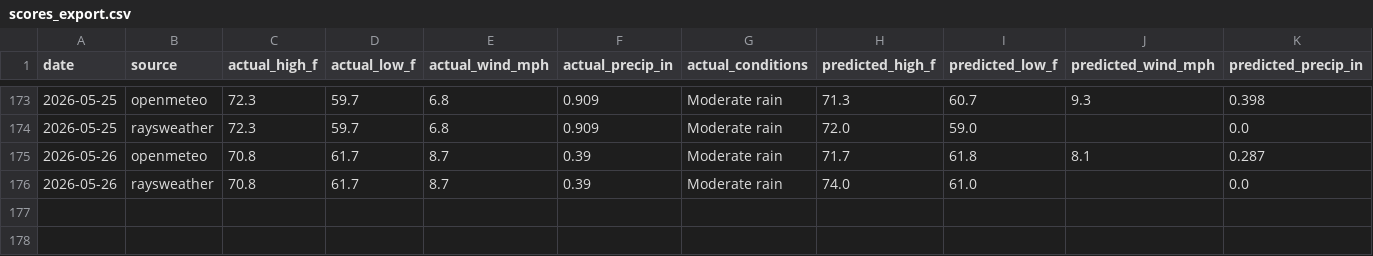
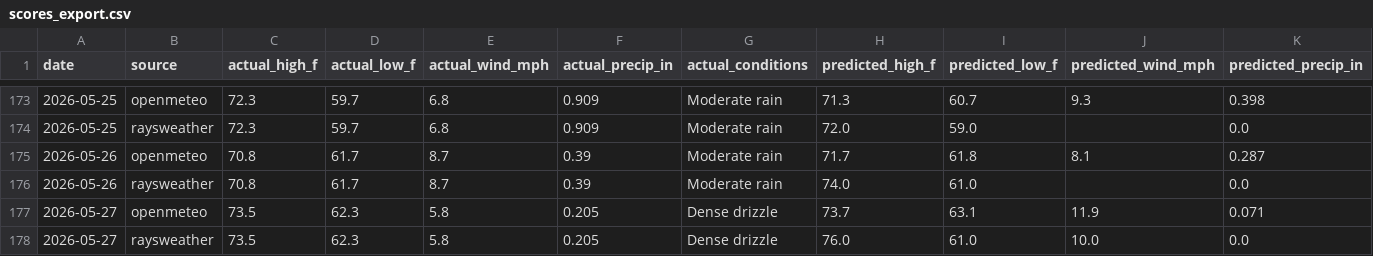
Before and after one commit to davidhluther/davessweater, a CSV file: data/scores_export.csv, drawn as a sheet; only a part is shown, gaps mark what is left out; rows hold the shown columns only; the diff names each change by its address in the sheet, - before the commit and + after, or states it on an @@ line.

```diff
--- a/data/scores_export.csv
+++ b/data/scores_export.csv
+row 177: 2026-05-27 | openmeteo | 73.5 | 62.3 | 5.8 | 0.205 | Dense drizzle | 73.7 | 63.1 | 11.9 | 0.071
+row 178: 2026-05-27 | raysweather | 73.5 | 62.3 | 5.8 | 0.205 | Dense drizzle | 76.0 | 61.0 | 10.0 | 0.0
```
Also changed, not shown: 6 other files.
